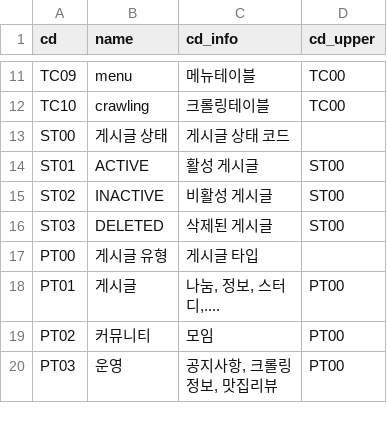
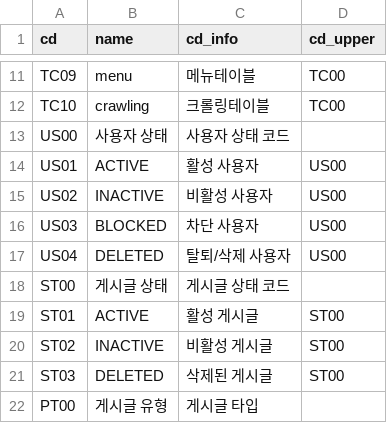
Before and after one commit to SKN-27th-FitLog/SK-Connect, a CSV file: database/data/codeT.csv, drawn as a sheet; only a part is shown, gaps mark what is left out; the shorter side is filled out with more unchanged rows; the diff names each change by its address in the sheet, - before the commit and + after, or states it on an @@ line.

Commit message:
코드테이블 추가(유저)

```diff
--- a/database/data/codeT.csv
+++ b/database/data/codeT.csv
+row 13: US00 | 사용자 상태 | 사용자 상태 코드
+row 14: US01 | ACTIVE | 활성 사용자 | US00
+row 15: US02 | INACTIVE | 비활성 사용자 | US00
+row 16: US03 | BLOCKED | 차단 사용자 | US00
+row 17: US04 | DELETED | 탈퇴/삭제 사용자 | US00
```
